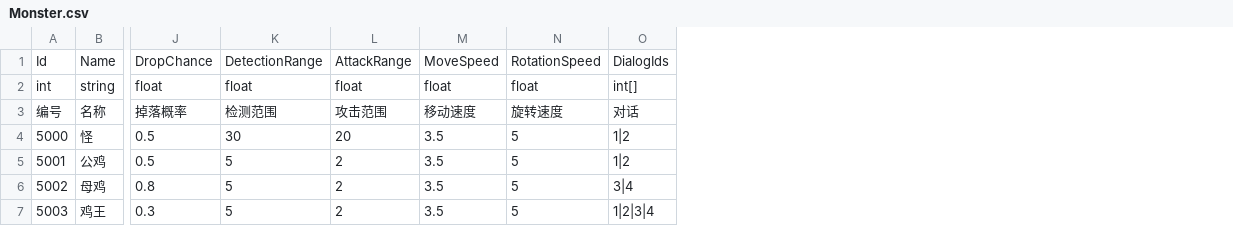
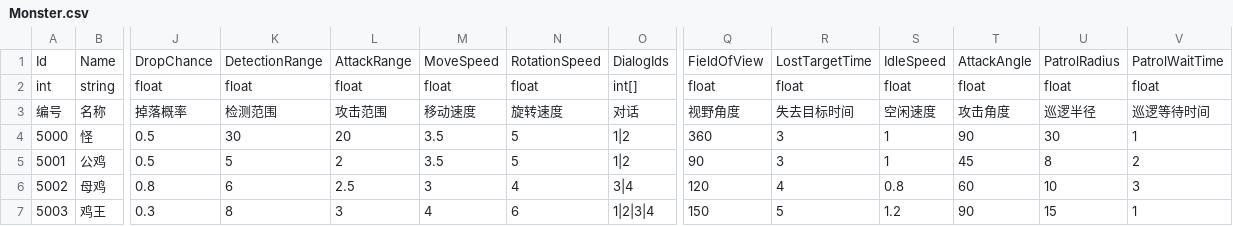
Before and after one commit to zhuanGH2020/project, a CSV file: Client/Assets/Resources/Configs/Monster.csv, drawn as a sheet; only a part is shown, gaps mark what is left out; the diff names each change by its address in the sheet, - before the commit and + after, or states it on an @@ line.

Commit message:
MonsterAI_Enhanced->Monster

```diff
--- a/Client/Assets/Resources/Configs/Monster.csv
+++ b/Client/Assets/Resources/Configs/Monster.csv
+column Q, rows 1-7: FieldOfView | float | 视野角度 | 360 | 90 | 120 | 150
+column R, rows 1-7: LostTargetTime | float | 失去目标时间 | 3 | 3 | 4 | 5
+column S, rows 1-7: IdleSpeed | float | 空闲速度 | 1 | 1 | 0.8 | 1.2
+column T, rows 1-7: AttackAngle | float | 攻击角度 | 90 | 45 | 60 | 90
+column U, rows 1-7: PatrolRadius | float | 巡逻半径 | 30 | 8 | 10 | 15
+column V, rows 1-7: PatrolWaitTime | float | 巡逻等待时间 | 1 | 2 | 3 | 1
-K6: 5
+K6: 6
-L6: 2
+L6: 2.5
-M6: 3.5
+M6: 3
-N6: 5
+N6: 4
-K7: 5
+K7: 8
-L7: 2
+L7: 3
-M7: 3.5
+M7: 4
-N7: 5
+N7: 6
```
Also changed, not shown: Client/CSV/Monster.csv, 7 other files.
